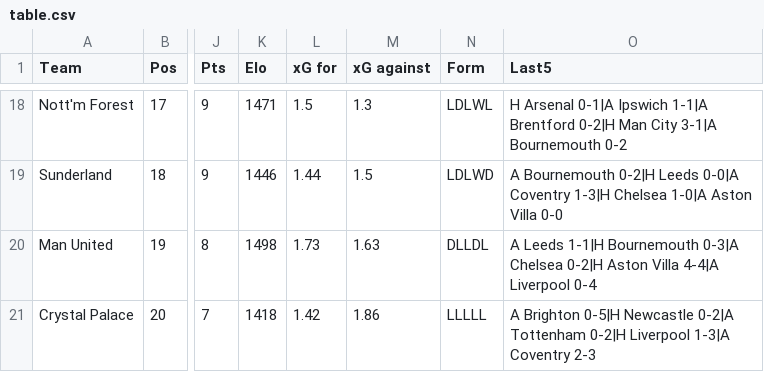
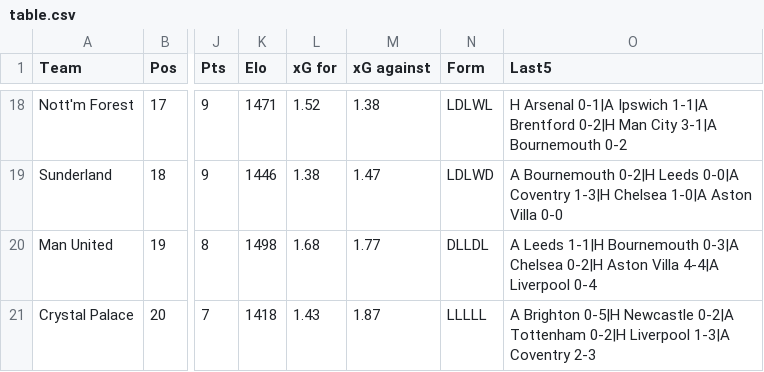
Before and after one commit to RiteshPokharel/prem-predictor, a CSV file: predictions/table.csv, drawn as a sheet; only a part is shown, gaps mark what is left out; the diff covers the shown part only; the diff names each change by its address in the sheet, - before the commit and + after, or states it on an @@ line.

```diff
--- a/predictions/table.csv
+++ b/predictions/table.csv
-L18 (xG for): 1.5
+L18 (xG for): 1.52
-M18 (xG against): 1.3
+M18 (xG against): 1.38
-L19 (xG for): 1.44
+L19 (xG for): 1.38
-M19 (xG against): 1.5
+M19 (xG against): 1.47
-L20 (xG for): 1.73
+L20 (xG for): 1.68
-M20 (xG against): 1.63
+M20 (xG against): 1.77
-L21 (xG for): 1.42
+L21 (xG for): 1.43
-M21 (xG against): 1.86
+M21 (xG against): 1.87
```
Also changed, not shown: 31 edited cells elsewhere in this file, predictions/predictions_2026-11-27.csv, 2 other files.
